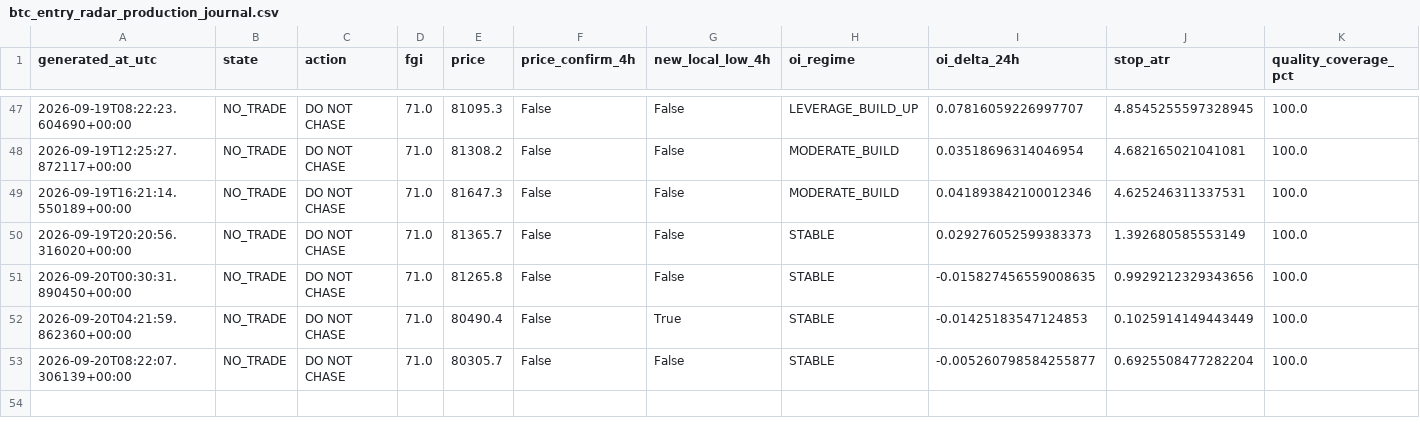
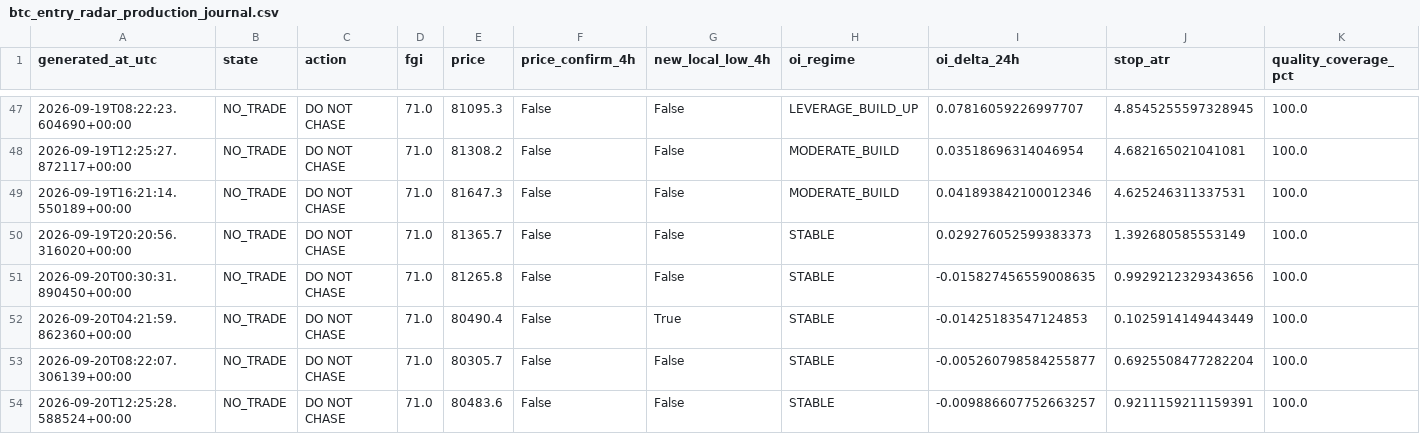
Before and after one commit to YaDragon44/moex-crash-radar, a CSV file: evidence/btc_entry_radar_production_journal.csv, drawn as a sheet; only a part is shown, gaps mark what is left out; rows hold the shown columns only; the diff names each change by its address in the sheet, - before the commit and + after, or states it on an @@ line.

```diff
--- a/evidence/btc_entry_radar_production_journal.csv
+++ b/evidence/btc_entry_radar_production_journal.csv
+row 54: 2026-09-20T12:25:28.588524+00:00 | NO_TRADE | DO NOT CHASE | 71.0 | 80483.6 | False | False | STABLE | -0.009886607752663257 | 0.9211159211159391 | 100.0
```
Also changed, not shown: 3 other files.
